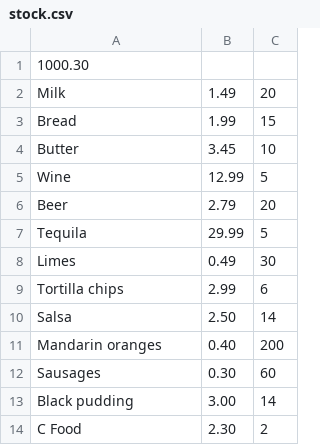
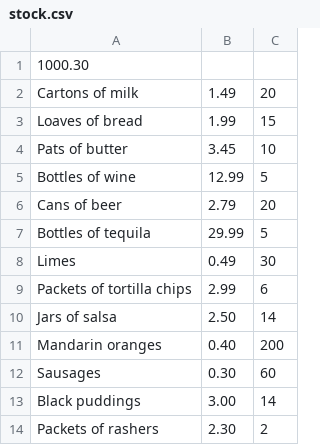
Before and after one commit to Caoimhinv/Multi-Paradigm-Assignment, a CSV file: stock.csv, drawn as a sheet.

```diff
--- a/stock.csv
+++ b/stock.csv
@@ -1,14 +1,14 @@
 1000.30
-Milk, 1.49, 20
-Bread, 1.99, 15
-Butter, 3.45, 10
-Wine, 12.99, 5
-Beer, 2.79, 20
-Tequila, 29.99, 5
+Cartons of milk, 1.49, 20
+Loaves of bread, 1.99, 15
+Pats of butter, 3.45, 10
+Bottles of wine, 12.99, 5
+Cans of beer, 2.79, 20
+Bottles of tequila, 29.99, 5
 Limes, 0.49, 30
-Tortilla chips, 2.99, 6
-Salsa, 2.50, 14
+Packets of tortilla chips, 2.99, 6
+Jars of salsa, 2.50, 14
 Mandarin oranges, 0.40, 200
 Sausages, 0.30, 60
-Black pudding, 3.00, 14
-C Food, 2.30, 2
+Black puddings, 3.00, 14
+Packets of rashers, 2.30, 2
```
Also changed, not shown: 16 other files.
